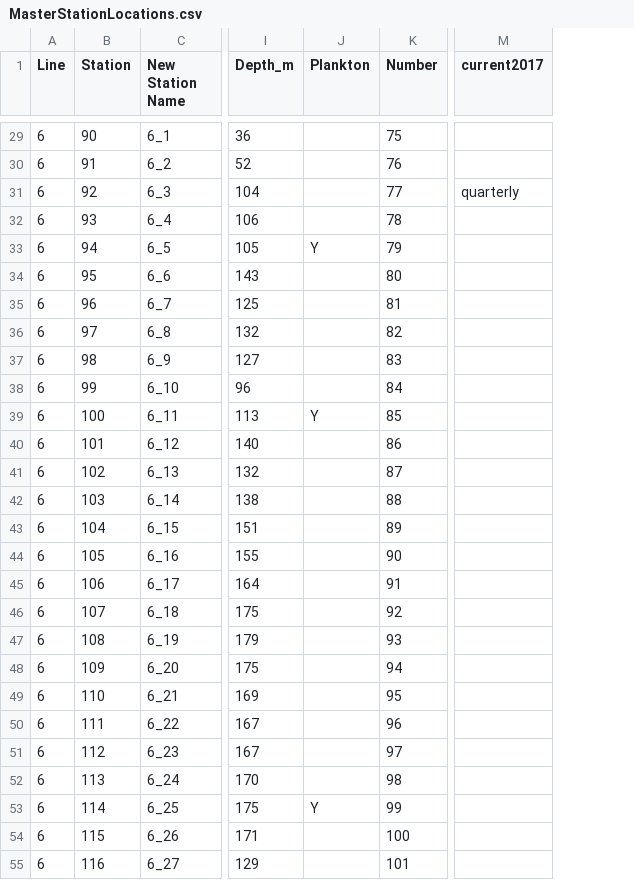
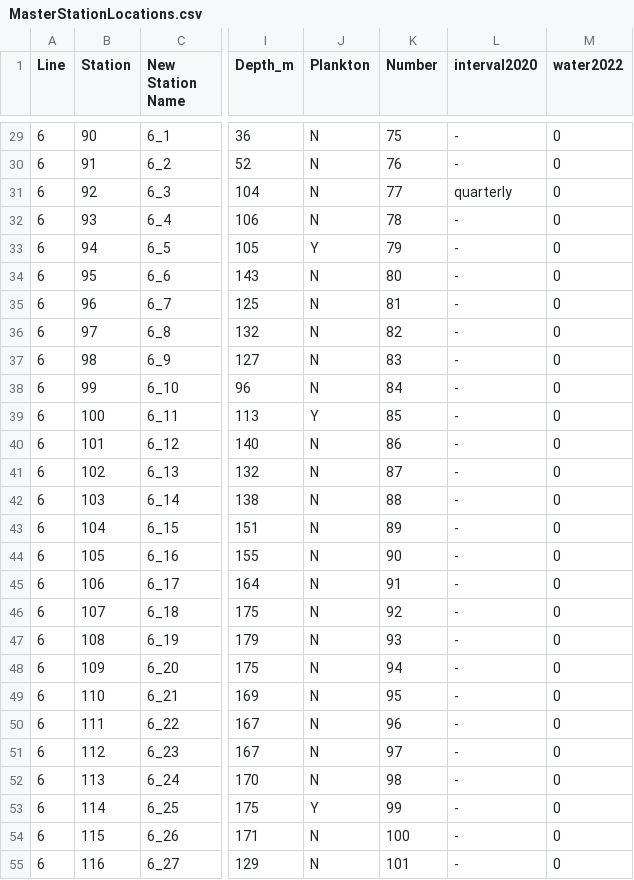
Before and after one commit to akrenner/LCI, a CSV file: MasterStationLocations.csv, drawn as a sheet; only a part is shown, gaps mark what is left out; removed rows and columns are numbered as before the commit, all else as after; the diff covers the shown part only; the diff names each change by its address in the sheet, - before the commit and + after, or states it on an @@ line.

```diff
--- a/MasterStationLocations.csv
+++ b/MasterStationLocations.csv
+column L (interval2020), rows 29-55: - | - | quarterly | - | - | - | - | - | - | - | - | - | - | - | - | - | - | - | - | - | - | - | - | - | - | - | -
+column M (water2022), rows 29-55: all 0
-column M (current2017), row 31: quarterly
-J29:J32 (Plankton): (empty)
+J29:J32 (Plankton): N
-J34:J38 (Plankton): (empty)
+J34:J38 (Plankton): N
-J40:J52 (Plankton): (empty)
+J40:J52 (Plankton): N
-J54:J55 (Plankton): (empty)
+J54:J55 (Plankton): N
```
Also changed, not shown: 79 edited cells elsewhere in this file, 26 other files.
